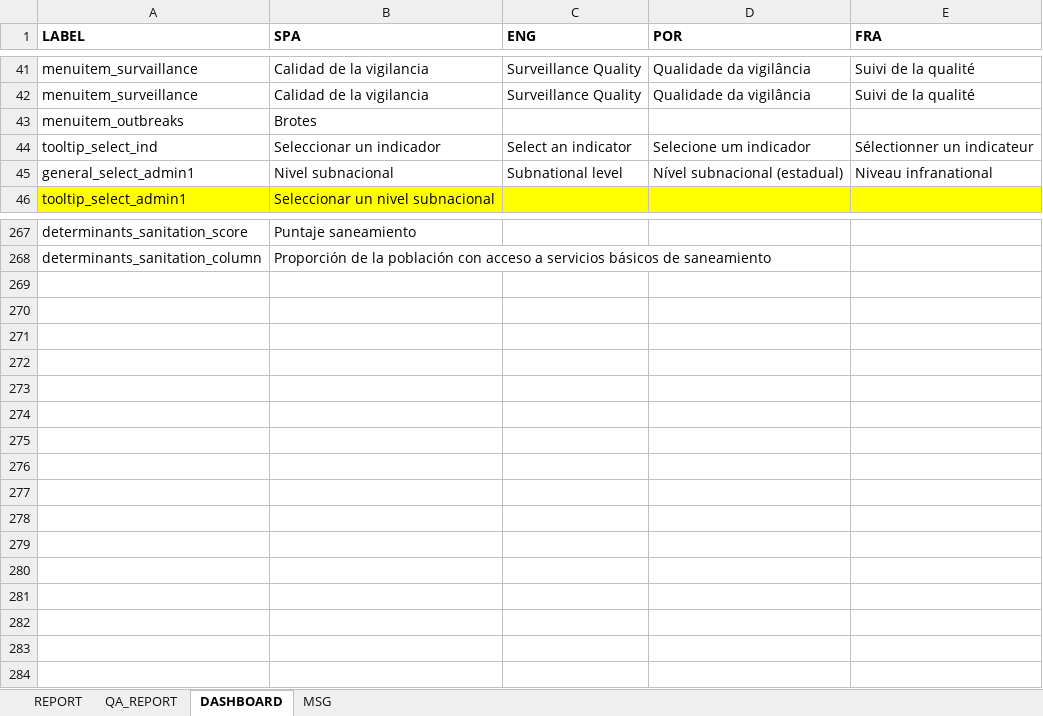
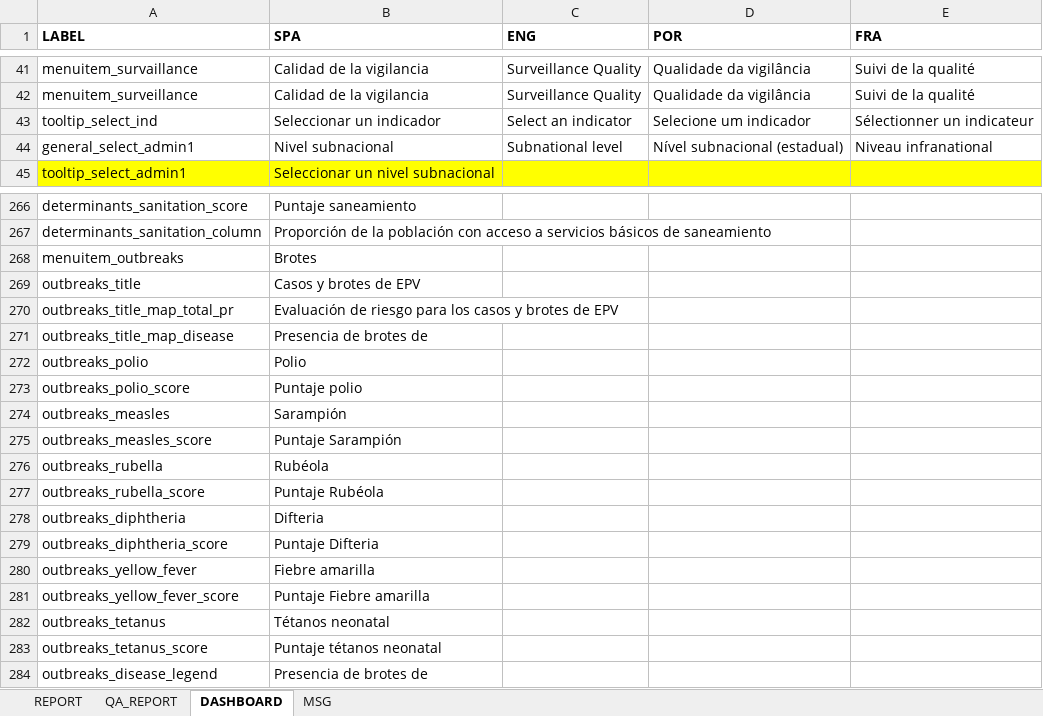
Before and after one commit to Oliversinn/polio-risk, an Excel workbook: src/R/translations.xlsx, sheet DASHBOARD, drawn as a sheet; only a part is shown, gaps mark what is left out; values as stored, in another font and other column widths than the file's, no borders; the diff names each change by its address in the sheet, - before the commit and + after, or states it on an @@ line.

Commit message:
feat(outbreaks): complete section working

```diff
--- a/src/R/translations.xlsx (sheet DASHBOARD)
+++ b/src/R/translations.xlsx (sheet DASHBOARD)
@@ row 43 moved to row 268: menuitem_outbreaks @@
+row 269: outbreaks_title | Casos y brotes de EPV
+row 270: outbreaks_title_map_total_pr | Evaluación de riesgo para los casos y brotes de EPV
+row 271: outbreaks_title_map_disease | Presencia de brotes de
+row 272: outbreaks_polio | Polio
+row 273: outbreaks_polio_score | Puntaje polio
+row 274: outbreaks_measles | Sarampión
+row 275: outbreaks_measles_score | Puntaje Sarampión
+row 276: outbreaks_rubella | Rubéola
+row 277: outbreaks_rubella_score | Puntaje Rubéola
+row 278: outbreaks_diphtheria | Difteria
+row 279: outbreaks_diphtheria_score | Puntaje Difteria
+row 280: outbreaks_yellow_fever | Fiebre amarilla
+row 281: outbreaks_yellow_fever_score | Puntaje Fiebre amarilla
+row 282: outbreaks_tetanus | Tétanos neonatal
+row 283: outbreaks_tetanus_score | Puntaje tétanos neonatal
+row 284: outbreaks_disease_legend | Presencia de brotes de
```
Also changed, not shown: 6 other files.
